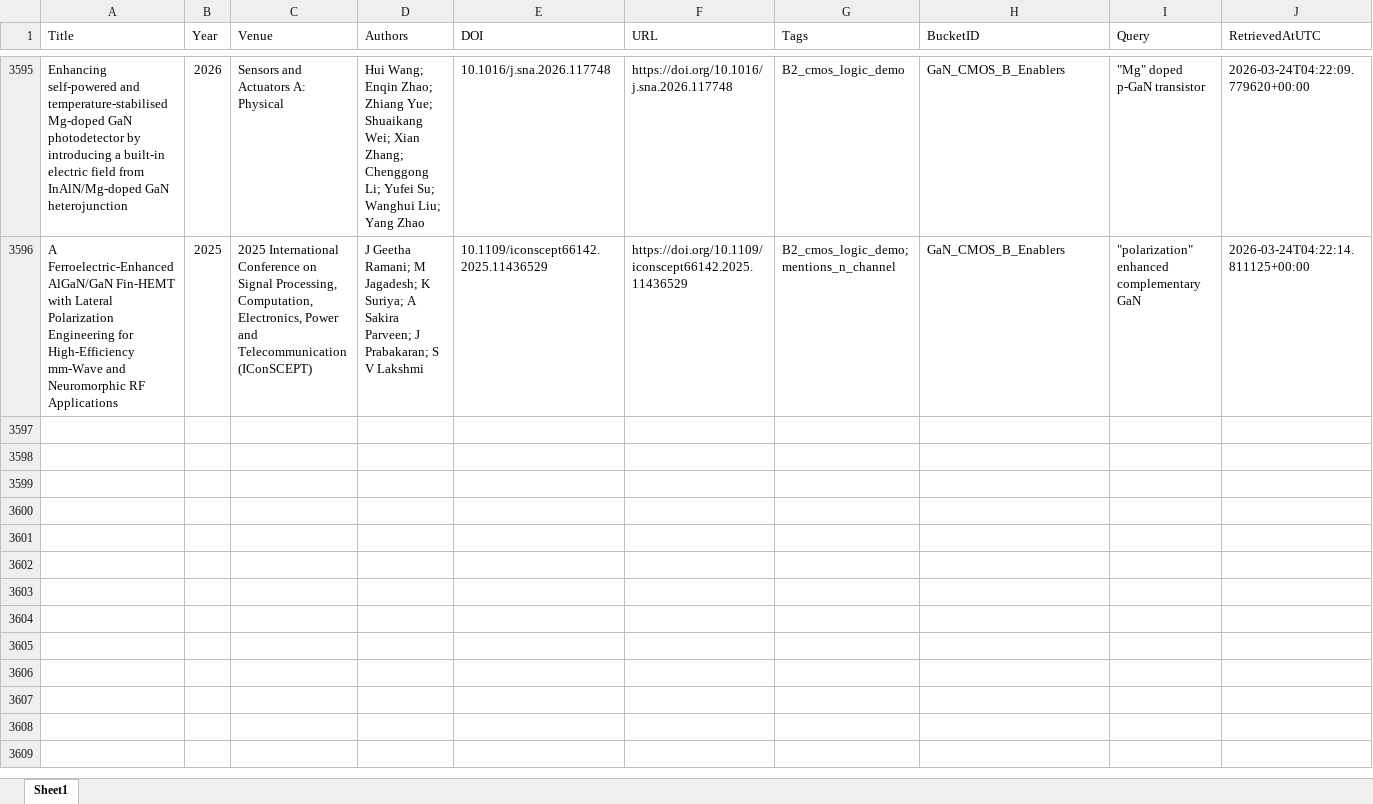
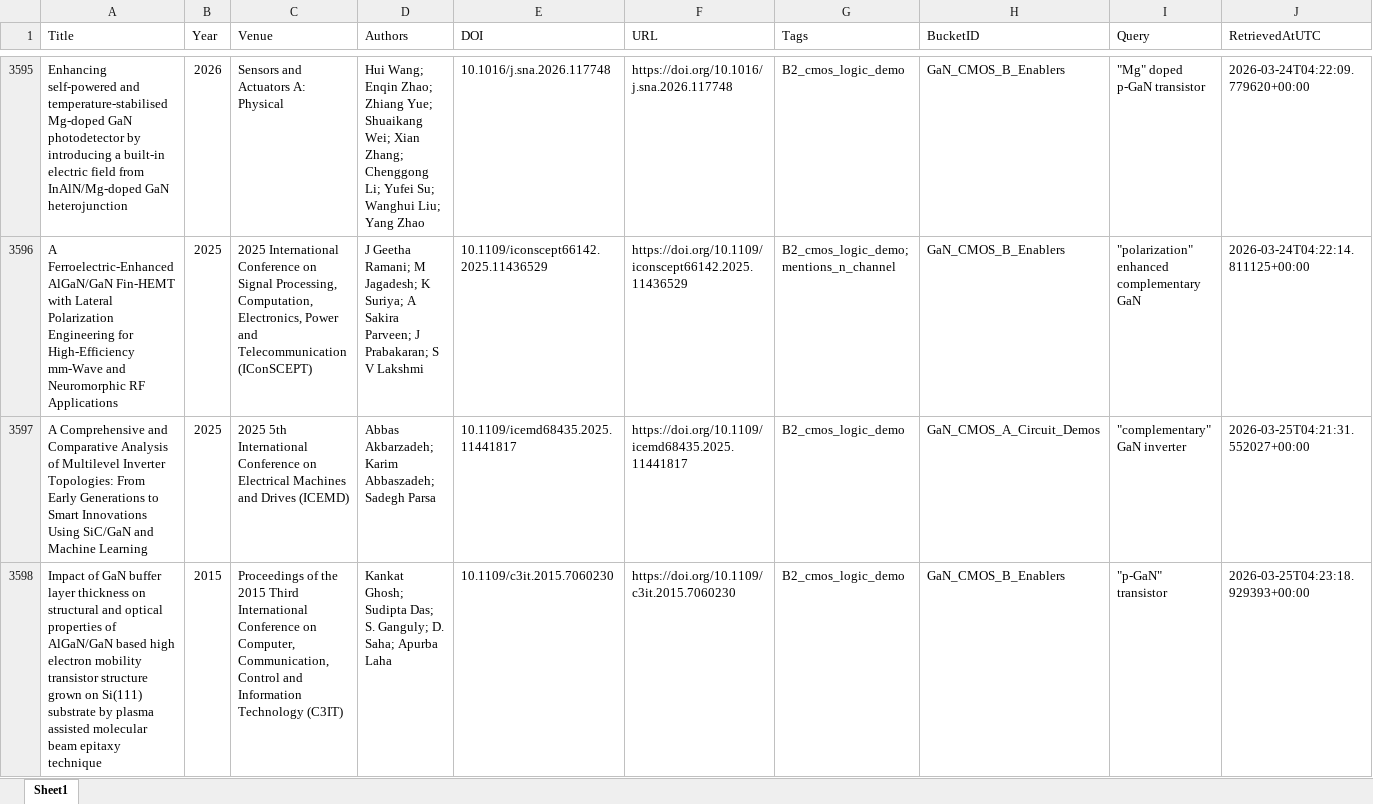
Before and after one commit to kainlulow/IKD_GaN_Project, an Excel workbook: 02_reports/node_b/NodeB_HighConfidence.xlsx, sheet Sheet1, drawn as a sheet; only a part is shown, gaps mark what is left out; values as stored, in another font and other column widths than the file's, no borders; rows hold the shown columns only; the diff names each change by its address in the sheet, - before the commit and + after, or states it on an @@ line.

```diff
--- a/02_reports/node_b/NodeB_HighConfidence.xlsx (sheet Sheet1)
+++ b/02_reports/node_b/NodeB_HighConfidence.xlsx (sheet Sheet1)
+row 3597: A Comprehensive and Comparative Analysis of Multilevel Inverter Topologies: From Early Generations to Smart Innovations Using SiC/GaN and Machine Learning | 2025 | 2025 5th International Conference on Electrical Machines and Drives (ICEMD) | Abbas Akbarzadeh; Karim Abbaszadeh; Sadegh Parsa | 10.1109/icemd68435.2025.11441817 | https://doi.org/10.1109/icemd68435.2025.11441817 | B2_cmos_logic_demo | GaN_CMOS_A_Circuit_Demos | "complementary" GaN inverter | 2026-03-25T04:21:31.552027+00:00
+row 3598: Impact of GaN buffer layer thickness on structural and optical properties of AlGaN/GaN based high electron mobility transistor structure grown on Si(111) substrate by plasma assisted molecular beam epitaxy technique | 2015 | Proceedings of the 2015 Third International Conference on Computer, Communication, Control and Information Technology (C3IT) | Kankat Ghosh; Sudipta Das; S. Ganguly; D. Saha; Apurba Laha | 10.1109/c3it.2015.7060230 | https://doi.org/10.1109/c3it.2015.7060230 | B2_cmos_logic_demo | GaN_CMOS_B_Enablers | "p-GaN" transistor | 2026-03-25T04:23:18.929393+00:00
```
Also changed, not shown: 01_literature/IKD_Literature_Master.xlsx, 01_literature/IKD_ReviewQueue.xlsx, 3 other files.
